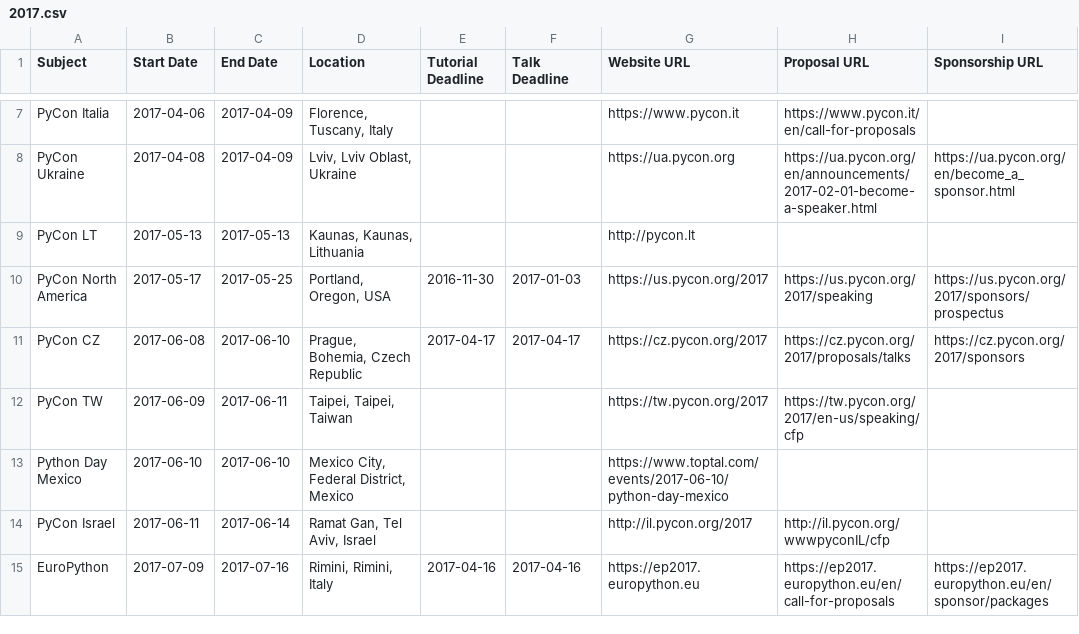
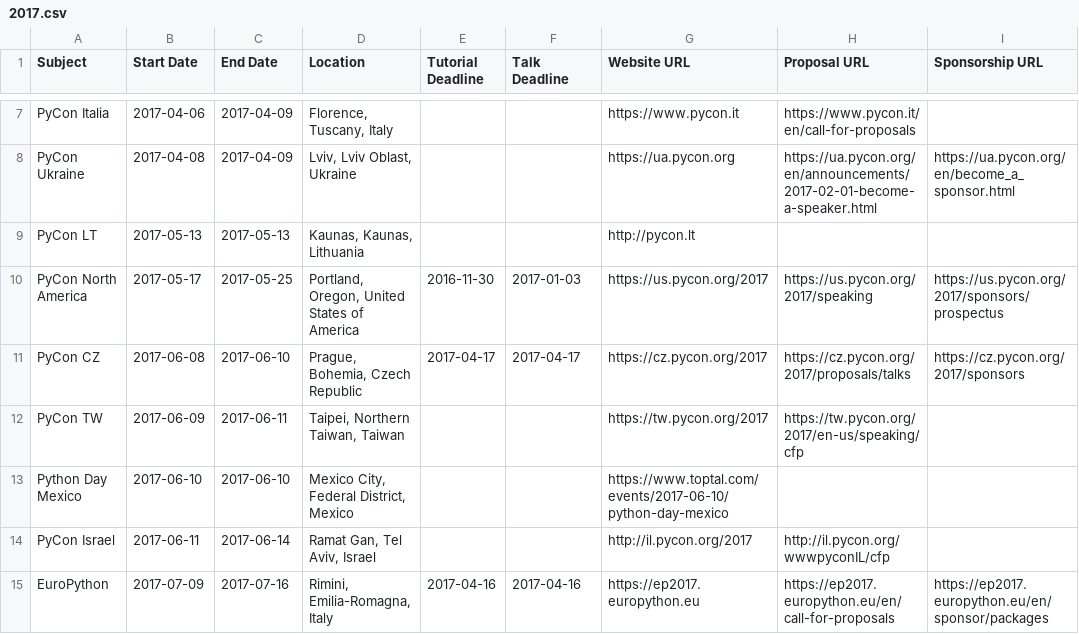
Before and after one commit to python-organizers/conferences, a CSV file: 2017.csv, drawn as a sheet; only a part is shown, gaps mark what is left out; the diff covers the shown part only.

```diff
--- a/2017.csv
+++ b/2017.csv
@@ -9,7 +9,7 @@ PyCon Ukraine,2017-04-08,2017-04-09,"Lviv, Lviv Oblast, Ukraine",,,https://ua.py
 PyCon LT,2017-05-13,2017-05-13,"Kaunas, Kaunas, Lithuania",,,http://pycon.lt,,
-PyCon North America,2017-05-17,2017-05-25,"Portland, Oregon, USA",2016-11-30,2017-01-03,https://us.pycon.org/2017,https://us.pycon.org/2017/speaking,https://us.pycon.org/2017/sponsors/prospectus
+PyCon North America,2017-05-17,2017-05-25,"Portland, Oregon, United States of America",2016-11-30,2017-01-03,https://us.pycon.org/2017,https://us.pycon.org/2017/speaking,https://us.pycon.org/2017/sponsors/prospectus
 PyCon CZ,2017-06-08,2017-06-10,"Prague, Bohemia, Czech Republic",2017-04-17,2017-04-17,https://cz.pycon.org/2017,https://cz.pycon.org/2017/proposals/talks,https://cz.pycon.org/2017/sponsors
-PyCon TW,2017-06-09,2017-06-11,"Taipei, Taipei, Taiwan",,,https://tw.pycon.org/2017,https://tw.pycon.org/2017/en-us/speaking/cfp,
+PyCon TW,2017-06-09,2017-06-11,"Taipei, Northern Taiwan, Taiwan",,,https://tw.pycon.org/2017,https://tw.pycon.org/2017/en-us/speaking/cfp,
 Python Day Mexico,2017-06-10,2017-06-10,"Mexico City, Federal District, Mexico",,,https://www.toptal.com/events/2017-06-10/python-day-mexico,,
 PyCon Israel,2017-06-11,2017-06-14,"Ramat Gan, Tel Aviv, Israel",,,http://il.pycon.org/2017,http://il.pycon.org/wwwpyconIL/cfp,
-EuroPython,2017-07-09,2017-07-16,"Rimini, Rimini, Italy",2017-04-16,2017-04-16,https://ep2017.europython.eu,https://ep2017.europython.eu/en/call-for-proposals,https://ep2017.europython.eu/en/sponsor/packages
+EuroPython,2017-07-09,2017-07-16,"Rimini, Emilia-Romagna, Italy",2017-04-16,2017-04-16,https://ep2017.europython.eu,https://ep2017.europython.eu/en/call-for-proposals,https://ep2017.europython.eu/en/sponsor/packages
```
Also changed, not shown: 9 edited cells elsewhere in this file, 2018.csv, 2019.csv.
